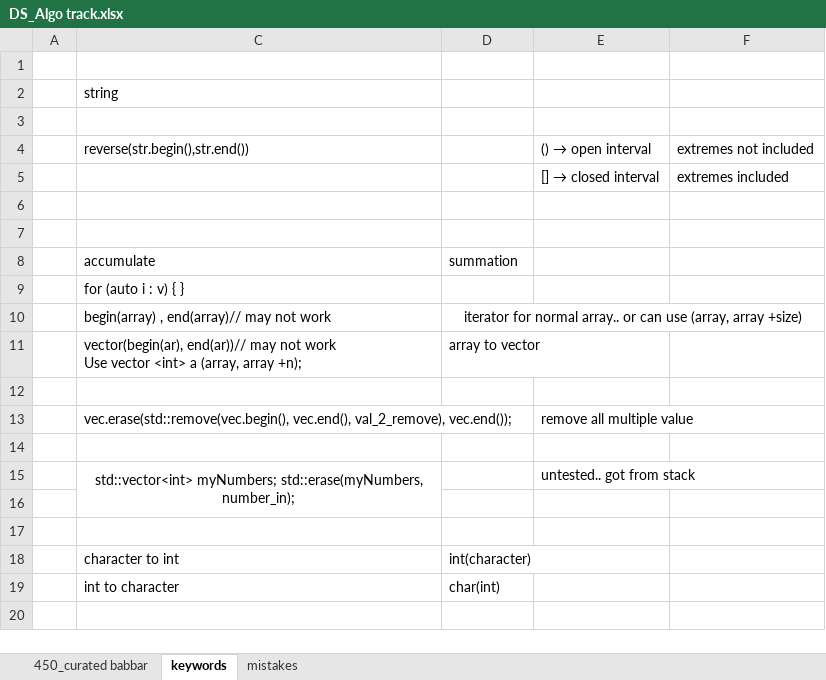
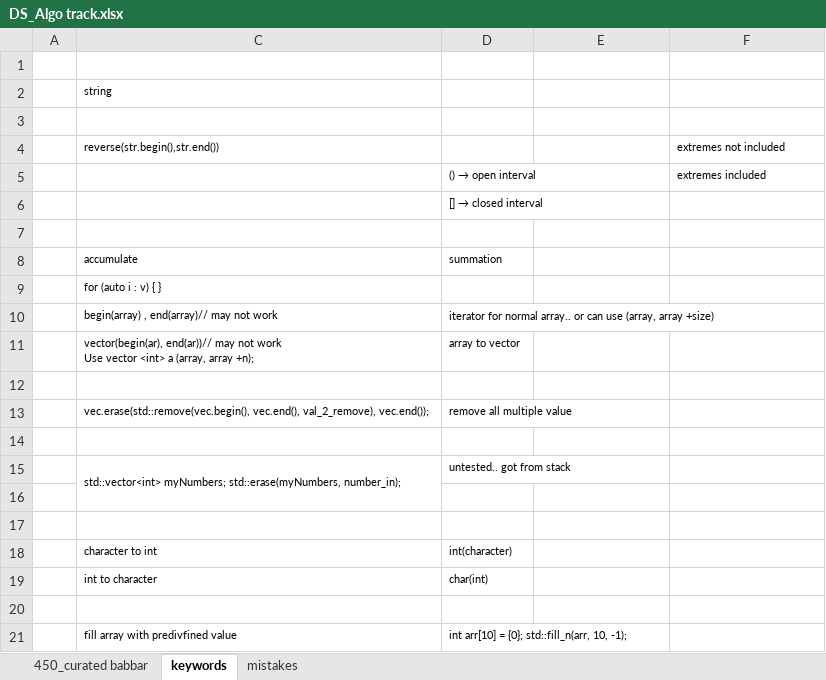
Before and after one commit to allenvarughese22/learning_cpp, an Excel workbook: Data Structures and Algo/DS_Algo track.xlsx, sheet keywords, drawn as a sheet; values as stored, in another font and other column widths than the file's, no borders; removed rows and columns are numbered as before the commit, all else as after; the diff names each change by its address in the sheet, - before the commit and + after, or states it on an @@ line.

```diff
--- a/Data Structures and Algo/DS_Algo track.xlsx (sheet keywords)
+++ b/Data Structures and Algo/DS_Algo track.xlsx (sheet keywords)
@@ C2 text size: smaller @@
@@ C4 text size: smaller @@
@@ E4: () → open interval → (empty) @@
@@ F4 text size: smaller @@
-row 5:  |  |  | [] → closed interval | extremes included
-row 5: (empty)
+row 5:  |  | () → open interval |  | extremes included
+row 6:  |  | [] → closed interval
@@ C8:D8 text size: smaller @@
@@ C9 text size: smaller @@
@@ C10:D11 text size: smaller @@
-D10 alignment: center
+D10 alignment: left
-row 13:  | vec.erase(std::remove(vec.begin(), vec.end(), val_2_remove), vec.end()); |  | remove all multiple value
+row 13:  | vec.erase(std::remove(vec.begin(), vec.end(), val_2_remove), vec.end()); | remove all multiple value
-row 15:  | std::vector<int> myNumbers; std::erase(myNumbers, number_in); |  | untested.. got from stack
+row 15:  | std::vector<int> myNumbers; std::erase(myNumbers, number_in); | untested.. got from stack
@@ C18:D19 text size: smaller @@
+row 20: (empty)
+row 21:  | fill array with predivfined value | int arr[10] = {0}; std::fill_n(arr, 10, -1);
```
Also changed, not shown: sheet 450_curated babbar, 9 other files.
